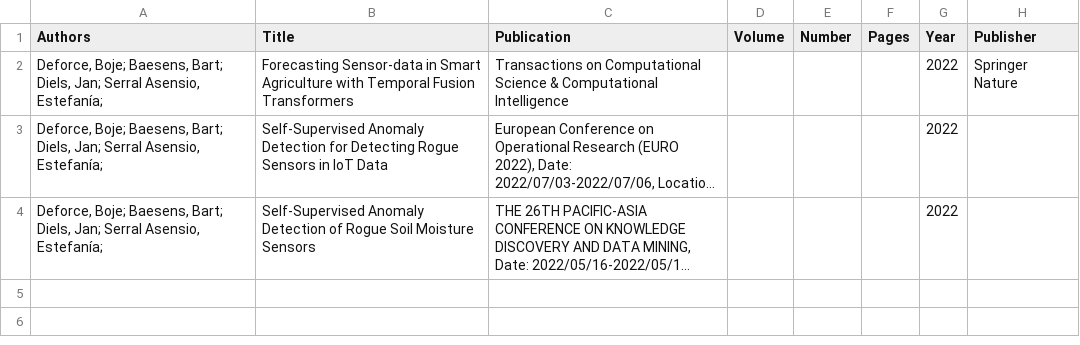
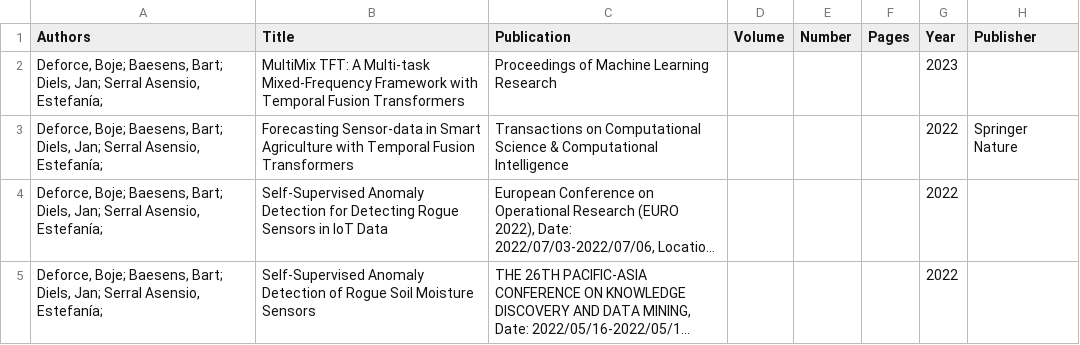
Before and after one commit to B-Deforce/B-Deforce.github.io, a CSV file: _data/citations.csv, drawn as a sheet; long unchanged cells end in ….

Commit message:
Update citations.csv

```diff
--- a/_data/citations.csv
+++ b/_data/citations.csv
@@ -1,2 +1,3 @@
 Authors,Title,Publication,Volume,Number,Pages,Year,Publisher
+"Deforce, Boje; Baesens, Bart; Diels, Jan; Serral Asensio, Estefanía; ",MultiMix TFT: A Multi-task Mixed-Frequency Framework with Temporal Fusion Transformers,Proceedings of Machine Learning Research,,,,2023,
 "Deforce, Boje; Baesens, Bart; Diels, Jan; Serral Asensio, Estefanía; ",Forecasting Sensor-data in Smart Agriculture with Temporal Fusion Transformers,Transactions on Computational Science & Computational Intelligence,,,,2022,Springer Nature
```
